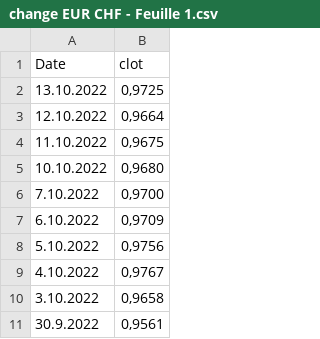
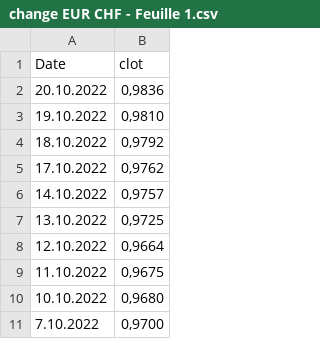
Before and after one commit to paulinetu/CHF_EUR_exchangerate, a CSV file: change EUR CHF - Feuille 1.csv, drawn as a sheet; only a part is shown; the shorter side is filled out with more unchanged rows; the diff names each change by its address in the sheet, - before the commit and + after, or states it on an @@ line.

Commit message:
Update change EUR CHF - Feuille 1.csv

```diff
--- a/change EUR CHF - Feuille 1.csv
+++ b/change EUR CHF - Feuille 1.csv
+row 2: 20.10.2022 | 0,9836
+row 3: 19.10.2022 | 0,9810
+row 4: 18.10.2022 | 0,9792
+row 5: 17.10.2022 | 0,9762
+row 6: 14.10.2022 | 0,9757
```
